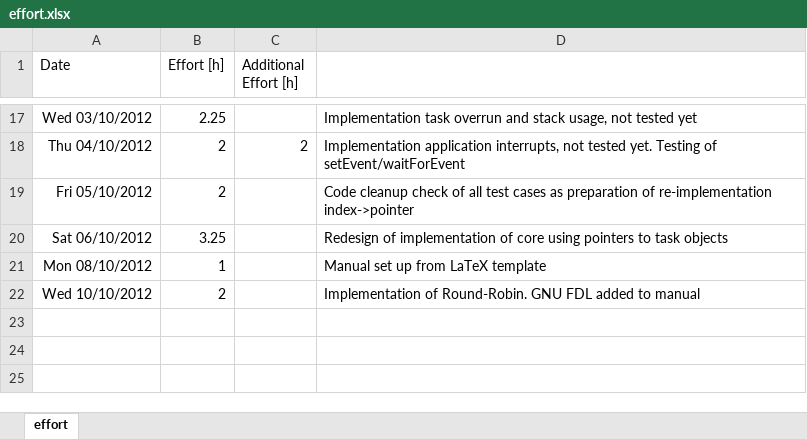
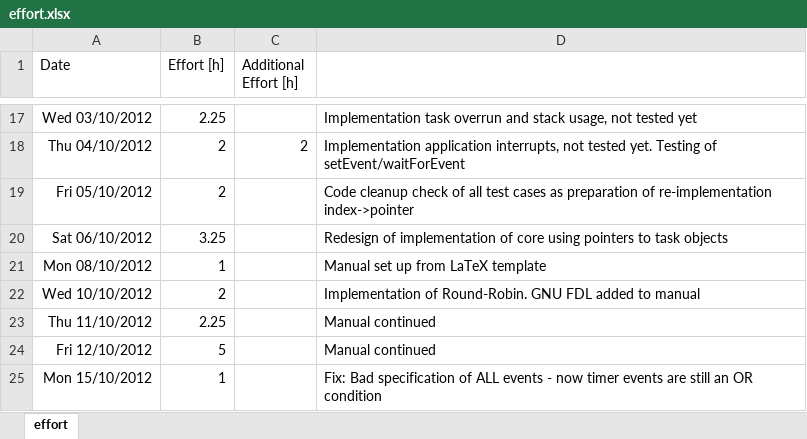
Before and after one commit to sudar/RTuinOS, an Excel workbook: RTuinOS/doc/effort.xlsx, sheet effort, drawn as a sheet; only a part is shown, gaps mark what is left out; values as stored, in another font and other column widths than the file's, no borders; the diff names each change by its address in the sheet, - before the commit and + after, or states it on an @@ line.

Commit message:
Fix: The resume condition by events with a simple AND or OR was bad considering the timers: If all events are requested, the elapsed timer needs to be an exception: If it is seen, the task should immediately resume - otherwise it's no longer a timeout

```diff
--- a/RTuinOS/doc/effort.xlsx (sheet effort)
+++ b/RTuinOS/doc/effort.xlsx (sheet effort)
+row 23: Thu 11/10/2012 | 2.25 |  | Manual continued
+row 24: Fri 12/10/2012 | 5 |  | Manual continued
+row 25: Mon 15/10/2012 | 1 |  | Fix: Bad specification of ALL events - now timer events are still an OR condition
```
Also changed, not shown: 1 other file.
